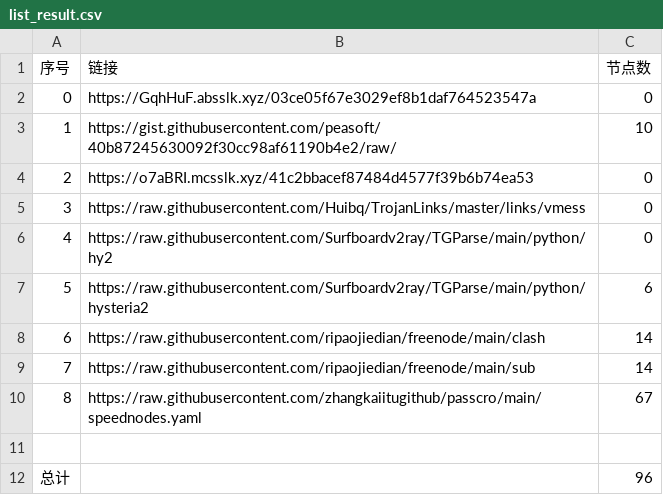
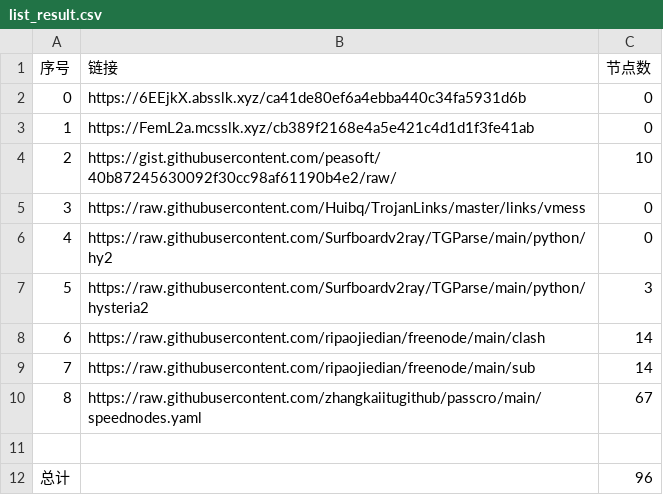
Before and after one commit to dqt081228OHVGFY/NoMoreWalls, a CSV file: list_result.csv, drawn as a sheet.

```diff
--- a/list_result.csv
+++ b/list_result.csv
@@ -1,8 +1,8 @@
 序号,链接,节点数
-0,https://GqhHuF.absslk.xyz/03ce05f67e3029ef8b1daf764523547a,0
-1,https://gist.githubusercontent.com/peasoft/40b87245630092f30cc98af61190b4e2/raw/,10
-2,https://o7aBRI.mcsslk.xyz/41c2bbacef87484d4577f39b6b74ea53,0
+0,https://6EEjkX.absslk.xyz/ca41de80ef6a4ebba440c34fa5931d6b,0
+1,https://FemL2a.mcsslk.xyz/cb389f2168e4a5e421c4d1d1f3fe41ab,0
+2,https://gist.githubusercontent.com/peasoft/40b87245630092f30cc98af61190b4e2/raw/,10
 3,https://raw.githubusercontent.com/Huibq/TrojanLinks/master/links/vmess,0
 4,https://raw.githubusercontent.com/Surfboardv2ray/TGParse/main/python/hy2,0
-5,https://raw.githubusercontent.com/Surfboardv2ray/TGParse/main/python/hysteria2,6
+5,https://raw.githubusercontent.com/Surfboardv2ray/TGParse/main/python/hysteria2,3
 6,https://raw.githubusercontent.com/ripaojiedian/freenode/main/clash,14
```
Also changed, not shown: 3 other files.
